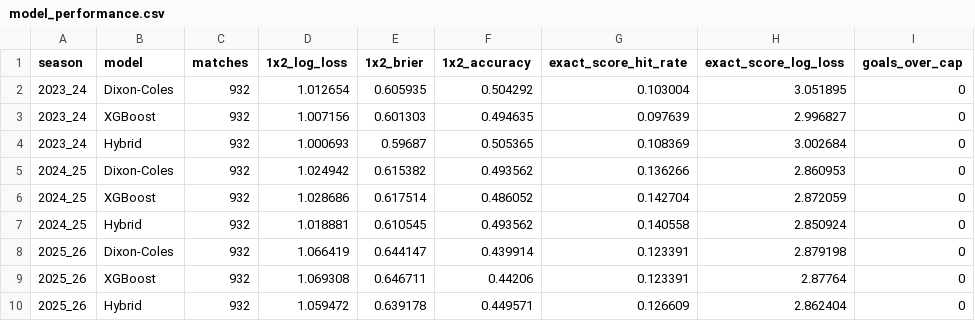
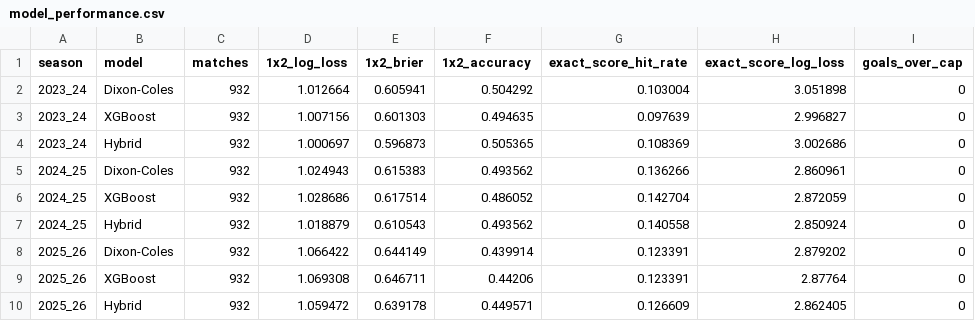
Before and after one commit to finni-stat-ux/football-predictions-viewer, a CSV file: published/model_performance.csv, drawn as a sheet.

```diff
--- a/published/model_performance.csv
+++ b/published/model_performance.csv
@@ -1,10 +1,10 @@
 season,model,matches,1x2_log_loss,1x2_brier,1x2_accuracy,exact_score_hit_rate,exact_score_log_loss,goals_over_cap
-2023_24,Dixon-Coles,932,1.012654,0.605935,0.504292,0.103004,3.051895,0
+2023_24,Dixon-Coles,932,1.012664,0.605941,0.504292,0.103004,3.051898,0
 2023_24,XGBoost,932,1.007156,0.601303,0.494635,0.097639,2.996827,0
-2023_24,Hybrid,932,1.000693,0.59687,0.505365,0.108369,3.002684,0
-2024_25,Dixon-Coles,932,1.024942,0.615382,0.493562,0.136266,2.860953,0
+2023_24,Hybrid,932,1.000697,0.596873,0.505365,0.108369,3.002686,0
+2024_25,Dixon-Coles,932,1.024943,0.615383,0.493562,0.136266,2.860961,0
 2024_25,XGBoost,932,1.028686,0.617514,0.486052,0.142704,2.872059,0
-2024_25,Hybrid,932,1.018881,0.610545,0.493562,0.140558,2.850924,0
-2025_26,Dixon-Coles,932,1.066419,0.644147,0.439914,0.123391,2.879198,0
+2024_25,Hybrid,932,1.018879,0.610543,0.493562,0.140558,2.850924,0
+2025_26,Dixon-Coles,932,1.066422,0.644149,0.439914,0.123391,2.879202,0
 2025_26,XGBoost,932,1.069308,0.646711,0.44206,0.123391,2.87764,0
-2025_26,Hybrid,932,1.059472,0.639178,0.449571,0.126609,2.862404,0
+2025_26,Hybrid,932,1.059472,0.639178,0.449571,0.126609,2.862405,0
```
Also changed, not shown: published/predictions.csv, published/top_scores.csv, 1 other file.
